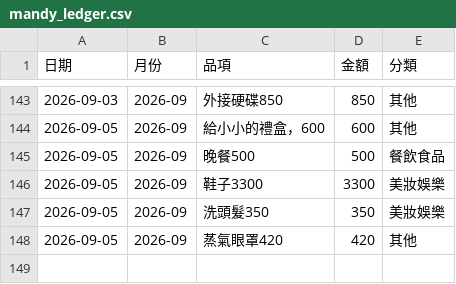
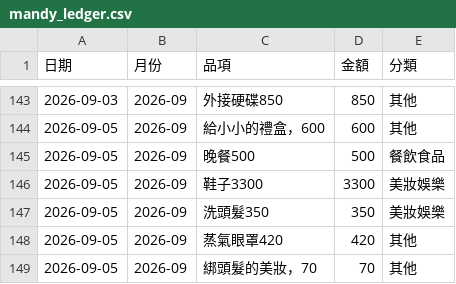
Before and after one commit to Mandy3480/mandy-money-app-v2, a CSV file: mandy_ledger.csv, drawn as a sheet; only a part is shown, gaps mark what is left out; the diff names each change by its address in the sheet, - before the commit and + after, or states it on an @@ line.

```diff
--- a/mandy_ledger.csv
+++ b/mandy_ledger.csv
+row 149: 2026-09-05 | 2026-09 | 綁頭髮的美妝，70 | 70 | 其他
```
